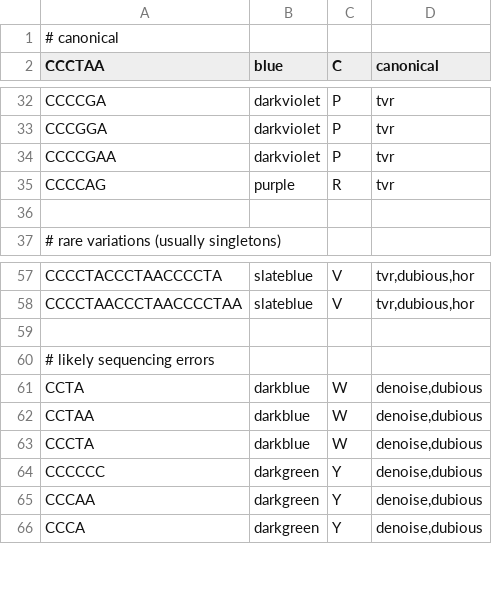
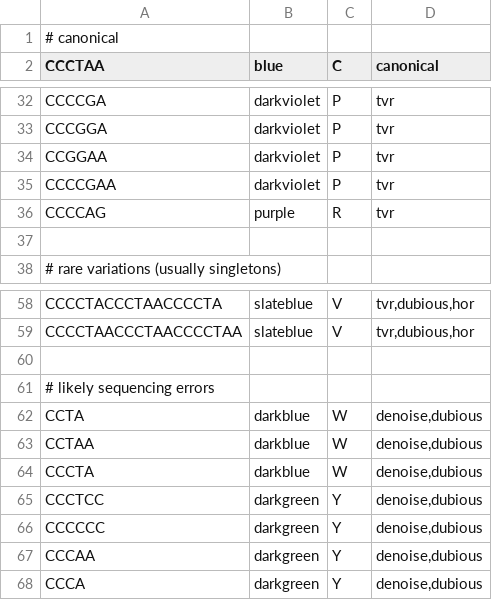
Before and after one commit to zstephens/telogator2, a TSV file: resources/kmers.tsv, drawn as a sheet; only a part is shown, gaps mark what is left out.

```diff
--- a/resources/kmers.tsv
+++ b/resources/kmers.tsv
@@ -33,2 +33,3 @@ CCCCGA	darkviolet	P	tvr
 CCCGGA	darkviolet	P	tvr
+CCGGAA	darkviolet	P	tvr
 CCCCGAA	darkviolet	P	tvr
@@ -63,2 +64,3 @@ CCTAA	darkblue	W	denoise,dubious
 CCCTA	darkblue	W	denoise,dubious
+CCCTCC	darkgreen	Y	denoise,dubious
 CCCCCC	darkgreen	Y	denoise,dubious
```
Also changed, not shown: 3 other files.
